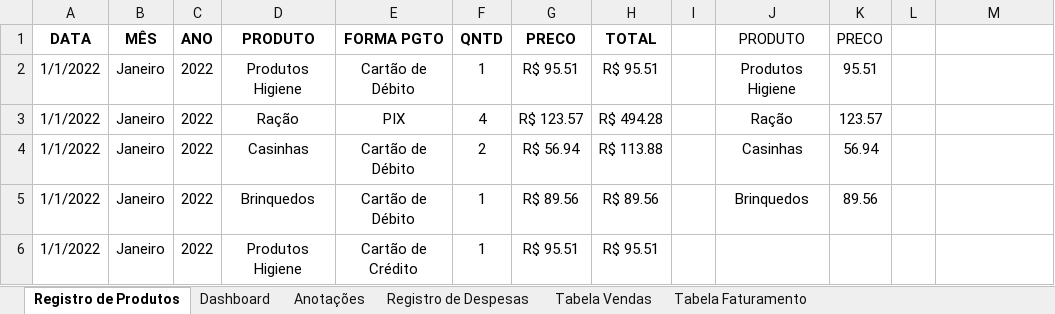
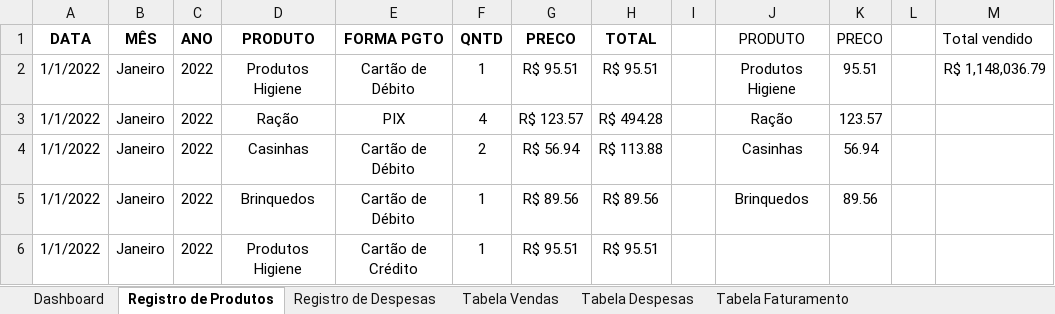
Before and after one commit to KaiqueVfreitas/DashboardS_Excel_PowerBI, an Excel workbook: Excel_Analise_Economica_PetShop/Dashboard_Analise_PetShop.xlsx, sheet Registro de Produtos, drawn as a sheet; only a part is shown; values as stored, in another font and other column widths than the file's, no borders; table styles not drawn; the diff names each change by its address in the sheet, - before the commit and + after, or states it on an @@ line.

Commit message:
Dashboard petshop finalizado

```diff
--- a/Excel_Analise_Economica_PetShop/Dashboard_Analise_PetShop.xlsx (sheet Registro de Produtos)
+++ b/Excel_Analise_Economica_PetShop/Dashboard_Analise_PetShop.xlsx (sheet Registro de Produtos)
-sheet tab: Anotações
+sheet tab: Tabela Despesas
@@ sheet tab order changed: Dashboard | Registro de Produtos | Registro de Despesas | Tabela Vendas | Tabela Despesas | Tabela Faturamento @@
-M1: (empty)
+M1: Total vendido
-M2 (Total vendido): (empty)
+M2 (Total vendido): R$ 1,148,036.79
```
Also changed, not shown: sheet Registro de Despesas, charts or pictures, 2 other files.
